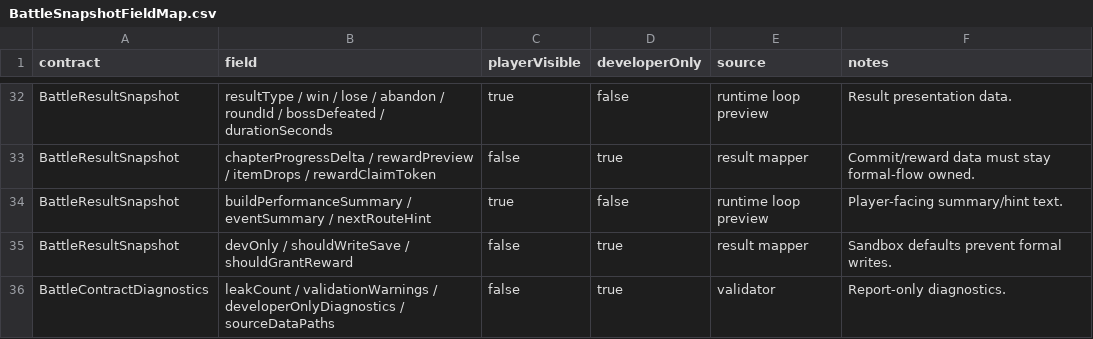
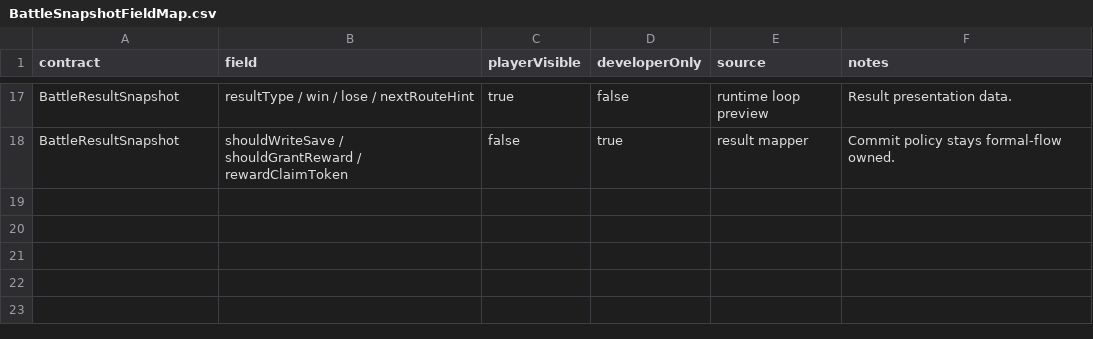
Before and after one commit to Azhongyan/TalismanBagBrawl, a CSV file: Docs/V0.4/Reports/BattleSnapshotFieldMap.csv, drawn as a sheet; only a part is shown, gaps mark what is left out; removed rows and columns are numbered as before the commit, all else as after; the diff covers the shown part only; the diff names each change by its address in the sheet, - before the commit and + after, or states it on an @@ line.

```diff
--- a/Docs/V0.4/Reports/BattleSnapshotFieldMap.csv
+++ b/Docs/V0.4/Reports/BattleSnapshotFieldMap.csv
-B17 (field): …lose / abandon / roundId / bossDefeated / durationSeconds
+B17 (field): …lose / nextRouteHint
-row 33: BattleResultSnapshot | chapterProgressDelta / rewardPreview / itemDrops / rewardClaimToken | false | true | result mapper | Commit/reward data must stay formal-flow owned.
-row 34: BattleResultSnapshot | buildPerformanceSummary / eventSummary / nextRouteHint | true | false | runtime loop preview | Player-facing summary/hint text.
-B18 (field): devOnly / shouldWriteSave / shouldGrantReward
+B18 (field): shouldWriteSave / shouldGrantReward / rewardClaimToken
-F18 (notes): Sandbox defaults prevent formal writes.
+F18 (notes): Commit policy stays formal-flow owned.
-row 36: BattleContractDiagnostics | leakCount / validationWarnings / developerOnlyDiagnostics / sourceDataPaths | false | true | validator | Report-only diagnostics.
```
Also changed, not shown: 15 removed rows and 10 edited cells elsewhere in this file, Docs/V0.4/Reports/BattleSnapshotPlayerDevFieldSplit.csv, 22 other files.
